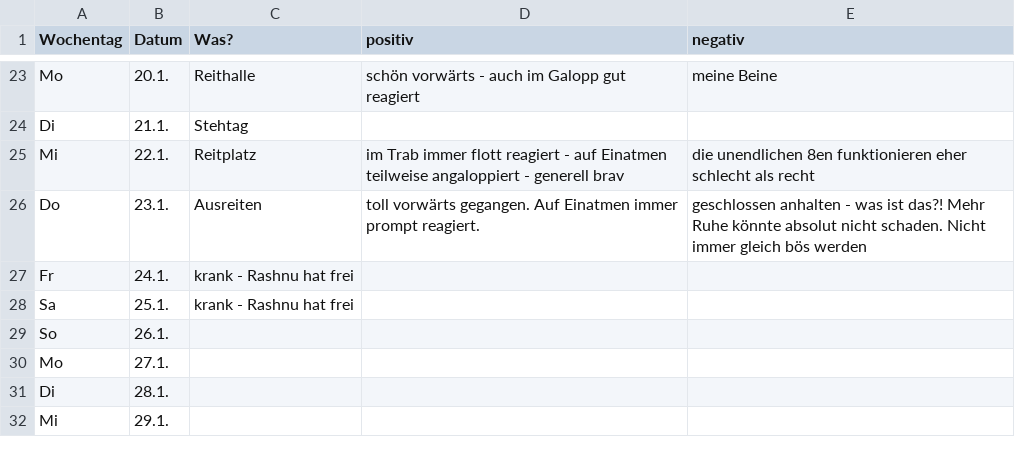
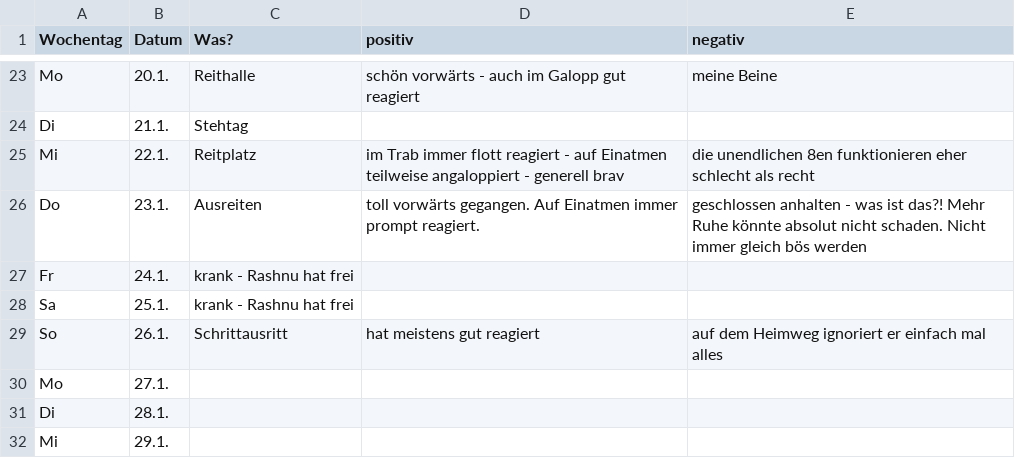
Before and after one commit to Kaschina/Reitunterricht, a CSV file: Kalender.csv, drawn as a sheet; only a part is shown, gaps mark what is left out.

Commit message:
26.1.

```diff
--- a/Kalender.csv
+++ b/Kalender.csv
@@ -28,3 +28,3 @@ Fr,24.1.,krank - Rashnu hat frei,,
 Sa,25.1.,krank - Rashnu hat frei,,
-So,26.1., , ,
+So,26.1.,Schrittausritt,hat meistens gut reagiert,auf dem Heimweg ignoriert er einfach mal alles
 Mo,27.1., , ,
```
